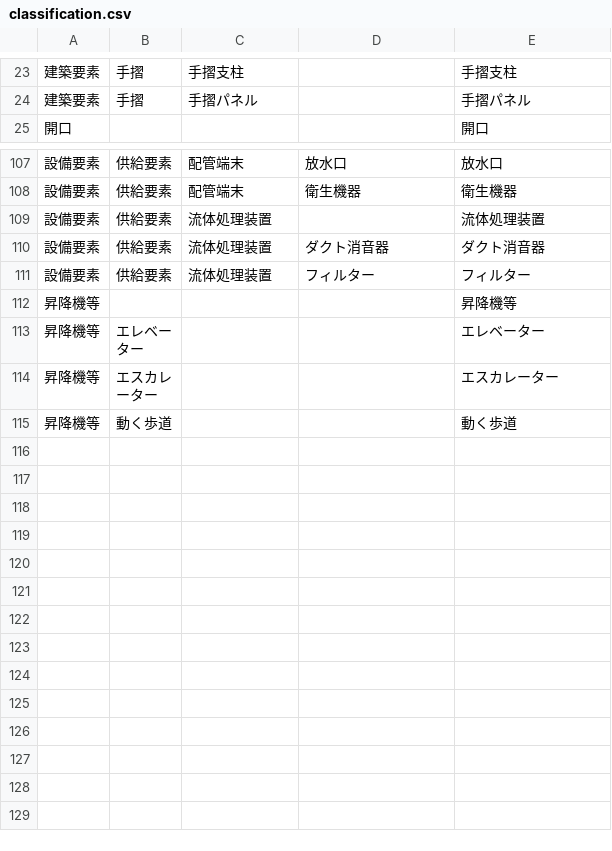
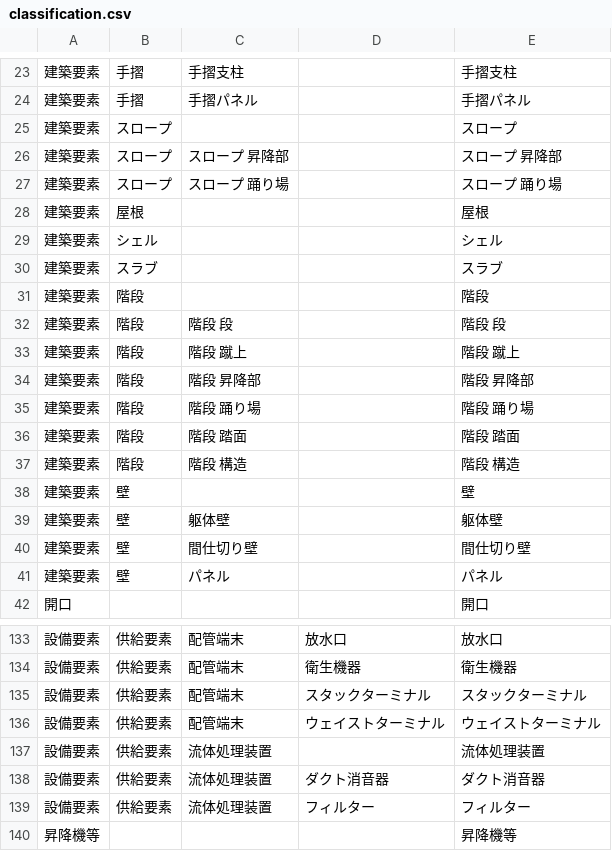
Before and after one commit to Nobuho/archicad-classification-property-xml-csv-converter, a CSV file: classification.csv, drawn as a sheet; only a part is shown, gaps mark what is left out; the shorter side is filled out with more unchanged rows; the diff covers the shown part only; the diff names each change by its address in the sheet, - before the commit and + after, or states it on an @@ line.

```diff
--- a/classification.csv
+++ b/classification.csv
+row 25: 建築要素 | スロープ |  |  | スロープ
+row 26: 建築要素 | スロープ | スロープ 昇降部 |  | スロープ 昇降部
+row 27: 建築要素 | スロープ | スロープ 踊り場 |  | スロープ 踊り場
+row 28: 建築要素 | 屋根 |  |  | 屋根
+row 29: 建築要素 | シェル |  |  | シェル
+row 30: 建築要素 | スラブ |  |  | スラブ
+row 31: 建築要素 | 階段 |  |  | 階段
+row 32: 建築要素 | 階段 | 階段 段 |  | 階段 段
+row 33: 建築要素 | 階段 | 階段 蹴上 |  | 階段 蹴上
+row 34: 建築要素 | 階段 | 階段 昇降部 |  | 階段 昇降部
+row 35: 建築要素 | 階段 | 階段 踊り場 |  | 階段 踊り場
+row 36: 建築要素 | 階段 | 階段 踏面 |  | 階段 踏面
+row 37: 建築要素 | 階段 | 階段 構造 |  | 階段 構造
+row 38: 建築要素 | 壁 |  |  | 壁
+row 39: 建築要素 | 壁 | 躯体壁 |  | 躯体壁
+row 40: 建築要素 | 壁 | 間仕切り壁 |  | 間仕切り壁
+row 41: 建築要素 | 壁 | パネル |  | パネル
+row 135: 設備要素 | 供給要素 | 配管端末 | スタックターミナル | スタックターミナル
+row 136: 設備要素 | 供給要素 | 配管端末 | ウェイストターミナル | ウェイストターミナル
```
Also changed, not shown: 19 added rows elsewhere in this file, property.csv, 2 other files.
